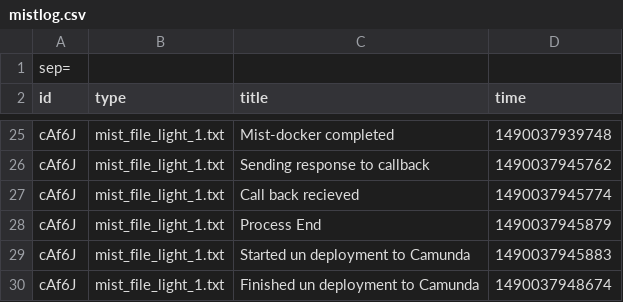
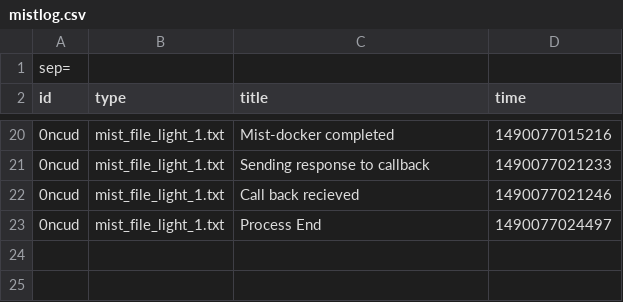
Before and after one commit to akaiz/mist-framework, a CSV file: mist-deployer-app/mistlog.csv, drawn as a sheet; only a part is shown, gaps mark what is left out; removed rows and columns are numbered as before the commit, all else as after; the diff covers the shown part only; the diff names each change by its address in the sheet, - before the commit and + after, or states it on an @@ line.

```diff
--- a/mist-deployer-app/mistlog.csv
+++ b/mist-deployer-app/mistlog.csv
-A20:A23 (id): cAf6J
+A20:A23 (id): 0ncud
-D20 (time): 1490037939748
+D20 (time): 1490077015216
-D21 (time): 1490037945762
+D21 (time): 1490077021233
-D22 (time): 1490037945774
+D22 (time): 1490077021246
-D23 (time): 1490037945879
+D23 (time): 1490077024497
-row 29: cAf6J | mist_file_light_1.txt | Started un deployment to Camunda | 1490037945883
-row 30: cAf6J | mist_file_light_1.txt | Finished un deployment to Camunda | 1490037948674
```
Also changed, not shown: 10 added rows, 15 removed rows and 12 edited cells elsewhere in this file, 2 other files.
